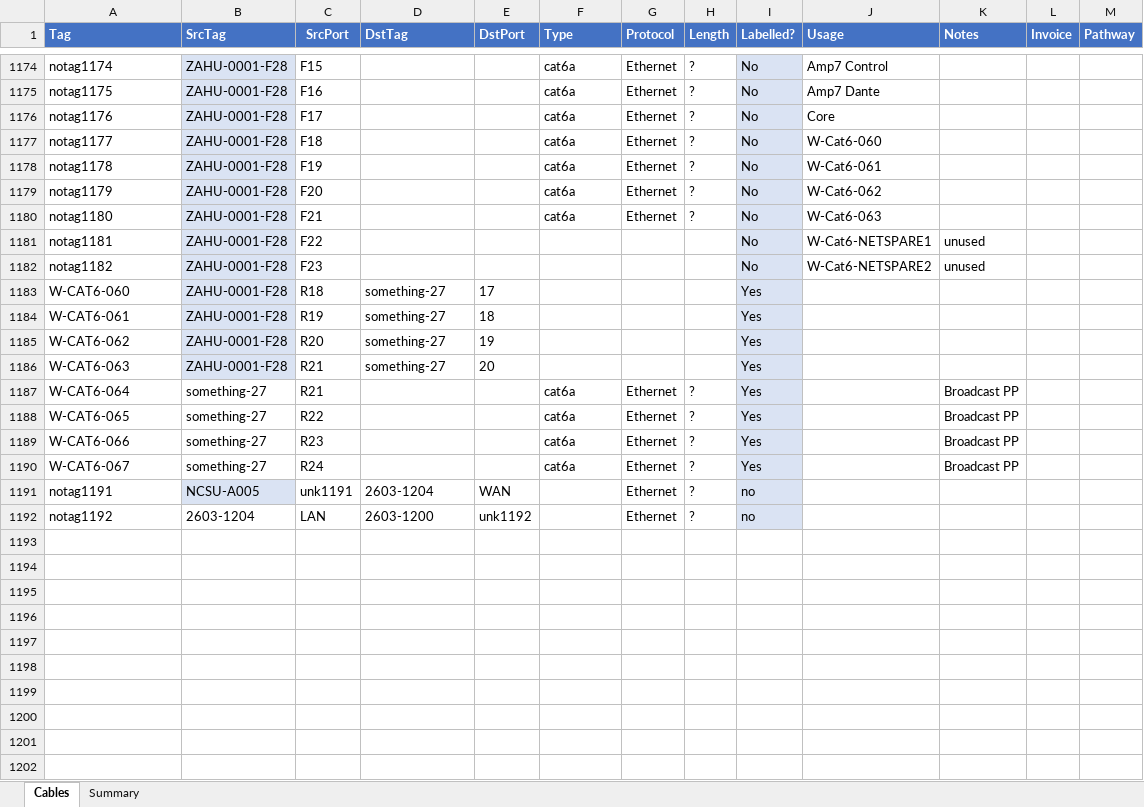
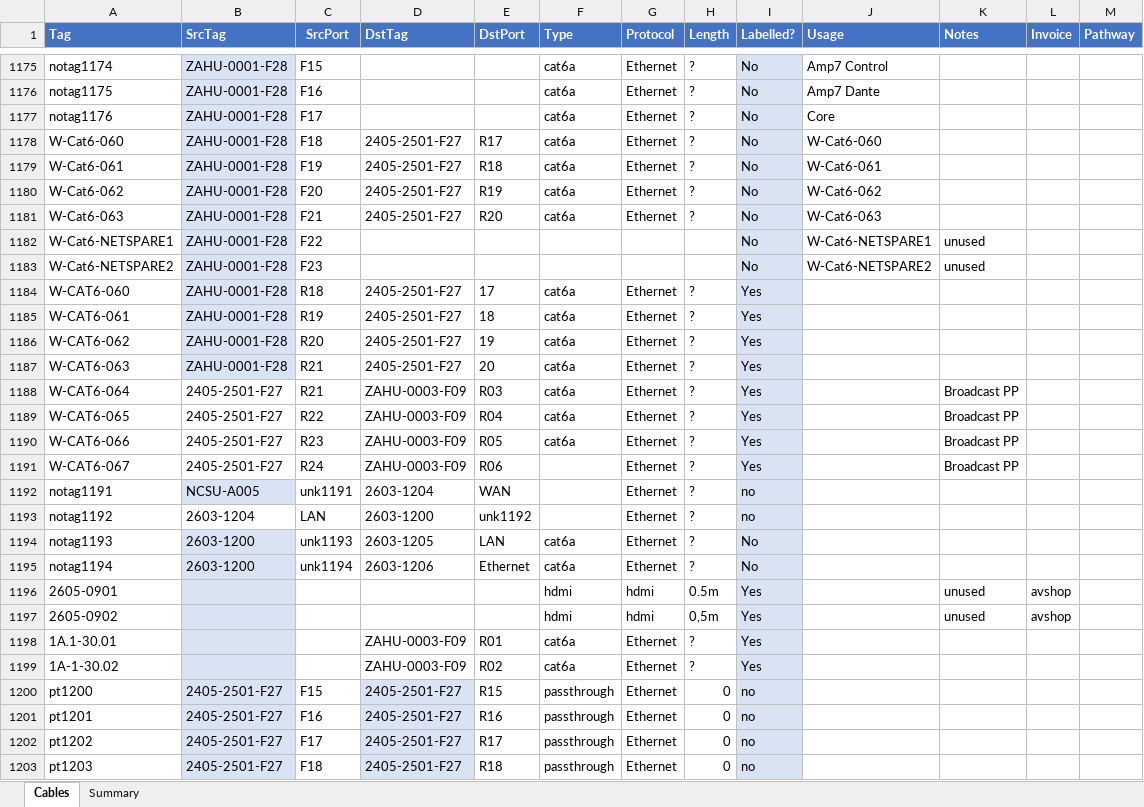
Before and after one commit to avmaint/uacdata, an Excel workbook: cables.xlsx, sheet Cables, drawn as a sheet; only a part is shown, gaps mark what is left out; values as stored, in another font and other column widths than the file's, no borders; table styles not drawn; addresses are those after the commit; the diff covers the shown part only; the diff names each change by its address in the sheet, - before the commit and + after, or states it on an @@ line.

```diff
--- a/cables.xlsx (sheet Cables)
+++ b/cables.xlsx (sheet Cables)
-A1178 (Tag): notag1177
+A1178 (Tag): W-Cat6-060
-D1178:D1181 (DstTag): (empty)
+D1178:D1181 (DstTag): 2405-2501-F27
-E1178 (DstPort): (empty)
+E1178 (DstPort): R17
-A1179 (Tag): notag1178
+A1179 (Tag): W-Cat6-061
-E1179 (DstPort): (empty)
+E1179 (DstPort): R18
-A1180 (Tag): notag1179
+A1180 (Tag): W-Cat6-062
-E1180 (DstPort): (empty)
+E1180 (DstPort): R19
-A1181 (Tag): notag1180
+A1181 (Tag): W-Cat6-063
-E1181 (DstPort): (empty)
+E1181 (DstPort): R20
-A1182 (Tag): notag1181
+A1182 (Tag): W-Cat6-NETSPARE1
-A1183 (Tag): notag1182
+A1183 (Tag): W-Cat6-NETSPARE2
-D1184:D1187 (DstTag): something-27
+D1184:D1187 (DstTag): 2405-2501-F27
-F1184:F1187 (Type): (empty)
+F1184:F1187 (Type): cat6a
-G1184:G1187 (Protocol): (empty)
+G1184:G1187 (Protocol): Ethernet
-H1184:H1187 (Length): (empty)
+H1184:H1187 (Length): ?
-B1188:B1191 (SrcTag): something-27
+B1188:B1191 (SrcTag): 2405-2501-F27
-D1188:D1191 (DstTag): (empty)
+D1188:D1191 (DstTag): ZAHU-0003-F09
-E1188 (DstPort): (empty)
+E1188 (DstPort): R03
-E1189 (DstPort): (empty)
+E1189 (DstPort): R04
-E1190 (DstPort): (empty)
+E1190 (DstPort): R05
-E1191 (DstPort): (empty)
+E1191 (DstPort): R06
-F1191 (Type): cat6a
+F1191 (Type): (empty)
+row 1194: notag1193 | 2603-1200 | unk1193 | 2603-1205 | LAN | cat6a | Ethernet | ? | No
+row 1195: notag1194 | 2603-1200 | unk1194 | 2603-1206 | Ethernet | cat6a | Ethernet | ? | No
+row 1196: 2605-0901 |  |  |  |  | hdmi | hdmi | 0.5m | Yes |  | unused | avshop
+row 1197: 2605-0902 |  |  |  |  | hdmi | hdmi | 0,5m | Yes |  | unused | avshop
+row 1198: 1A.1-30.01 |  |  | ZAHU-0003-F09 | R01 | cat6a | Ethernet | ? | Yes
+row 1199: 1A-1-30.02 |  |  | ZAHU-0003-F09 | R02 | cat6a | Ethernet | ? | Yes
+row 1200: pt1200 | 2405-2501-F27 | F15 | 2405-2501-F27 | R15 | passthrough | Ethernet | 0 | no
+row 1201: pt1201 | 2405-2501-F27 | F16 | 2405-2501-F27 | R16 | passthrough | Ethernet | 0 | no
+row 1202: pt1202 | 2405-2501-F27 | F17 | 2405-2501-F27 | R17 | passthrough | Ethernet | 0 | no
+row 1203: pt1203 | 2405-2501-F27 | F18 | 2405-2501-F27 | R18 | passthrough | Ethernet | 0 | no
```
Also changed, not shown: 11 added rows and 3 edited cells elsewhere in this sheet, network.xlsx, 1 other file.
